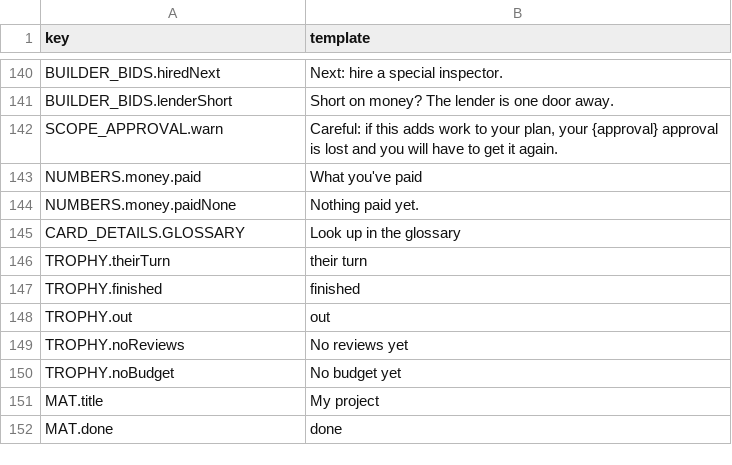
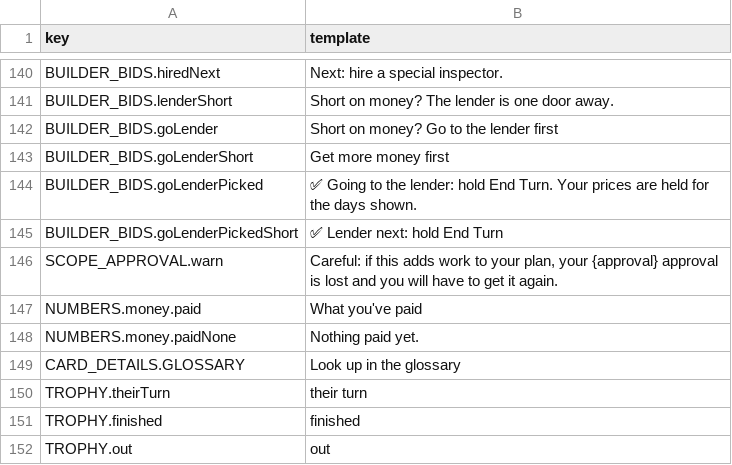
Before and after one commit to tomaszsb/Game_alpha, a CSV file: public/data/CLEAN_FILES/UI_STRINGS.csv, drawn as a sheet; only a part is shown, gaps mark what is left out; the shorter side is filled out with more unchanged rows; the diff names each change by its address in the sheet, - before the commit and + after, or states it on an @@ line.

```diff
--- a/public/data/CLEAN_FILES/UI_STRINGS.csv
+++ b/public/data/CLEAN_FILES/UI_STRINGS.csv
+row 142: BUILDER_BIDS.goLender | Short on money? Go to the lender first
+row 143: BUILDER_BIDS.goLenderShort | Get more money first
+row 144: BUILDER_BIDS.goLenderPicked | ✅ Going to the lender: hold End Turn. Your prices are held for the days shown.
+row 145: BUILDER_BIDS.goLenderPickedShort | ✅ Lender next: hold End Turn
```
Also changed, not shown: 8 other files.
